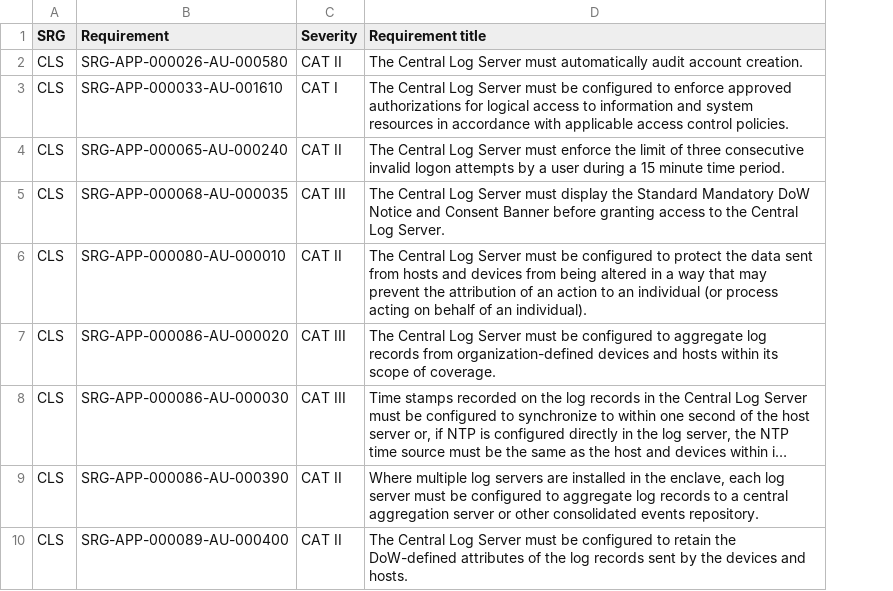
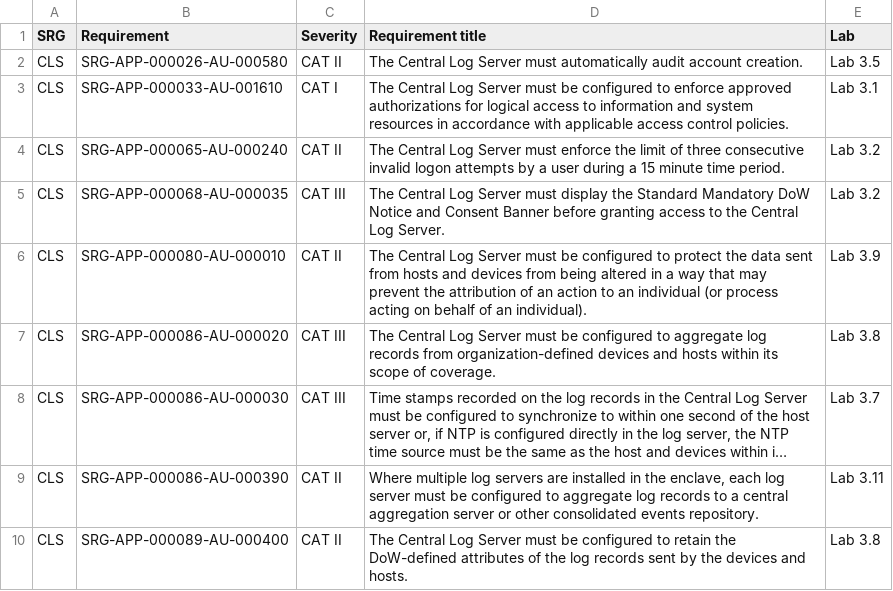
Before and after one commit to Tim-Army/Enterprise-Infrastructure-Encyclopedia, a CSV file: volumes/volume-202-fortianalyzer-stig-and-srg-mapping/data/01-fortianalyzer-feature-version-and-srg-map-requirements.csv, drawn as a sheet; only a part is shown; long unchanged cells end in …; the diff names each change by its address in the sheet, - before the commit and + after, or states it on an @@ line.

```diff
--- a/volumes/volume-202-fortianalyzer-stig-and-srg-mapping/data/01-fortianalyzer-feature-version-and-srg-map-requirements.csv
+++ b/volumes/volume-202-fortianalyzer-stig-and-srg-mapping/data/01-fortianalyzer-feature-version-and-srg-map-requirements.csv
+column E (Lab), rows 2-10: Lab 3.5 | Lab 3.1 | Lab 3.2 | Lab 3.2 | Lab 3.9 | Lab 3.8 | Lab 3.7 | Lab 3.11 | Lab 3.8
```
Also changed, not shown: volumes/volume-202-fortianalyzer-stig-and-srg-mapping/data/01-fortianalyzer-feature-version-and-srg-map-feature-map.csv, volumes/volume-202-fortianalyzer-stig-and-srg-mapping/data/02-fortianalyzer-and-cisco-stig-crosswalk-crosswalk.csv, 16 other files.
